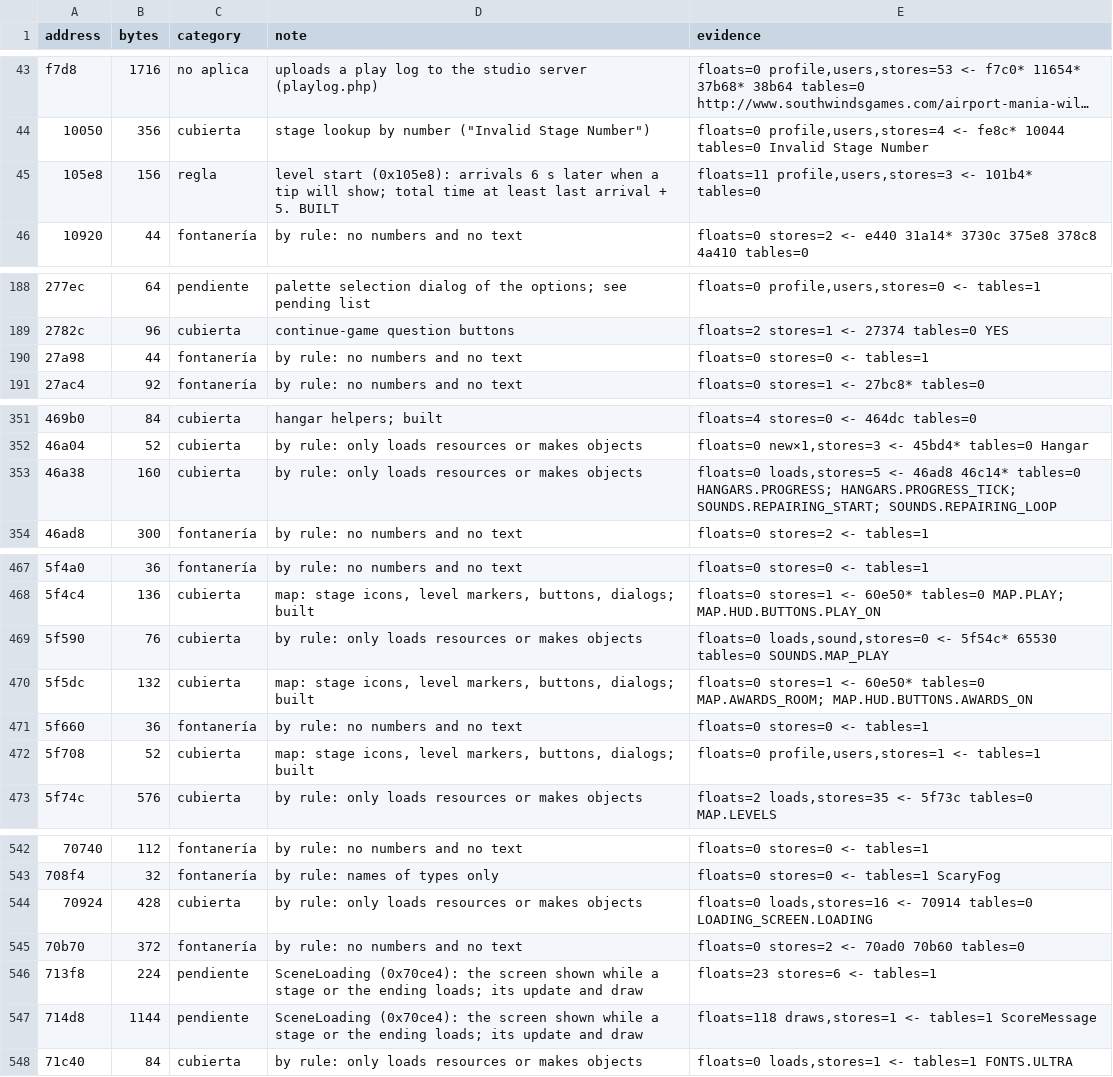
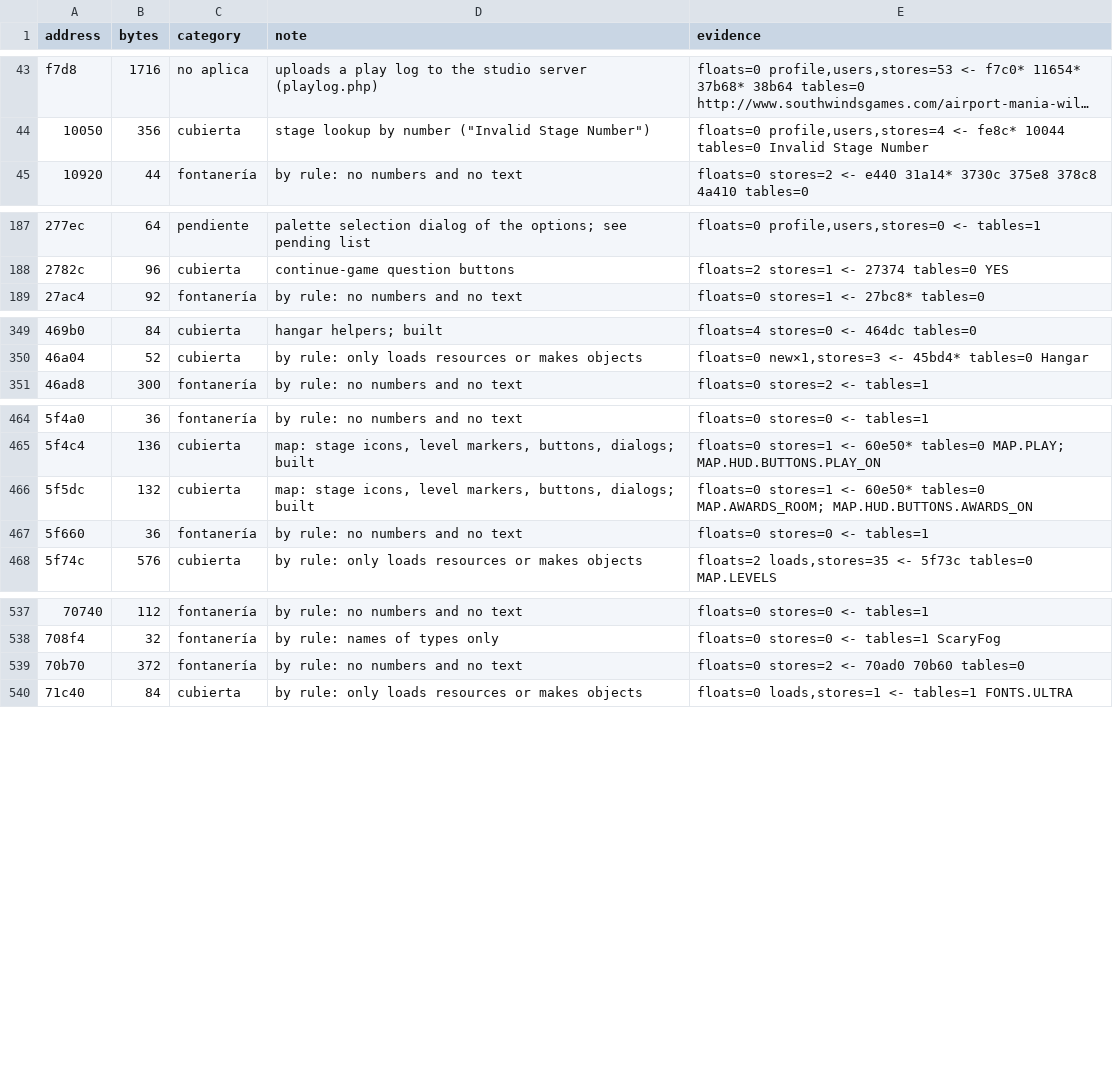
Before and after one commit to msucedo/AirportMania2Web, a TSV file: docs/unread.tsv, drawn as a sheet; only a part is shown, gaps mark what is left out; long unchanged cells end in …; the diff covers the shown part only; the diff names each change by its address in the sheet, - before the commit and + after, or states it on an @@ line.

```diff
--- a/docs/unread.tsv
+++ b/docs/unread.tsv
-row 45: 105e8 | 156 | regla | level start (0x105e8): arrivals 6 s later when a tip will show; total time at least last arrival + 5. BUILT | floats=11 profile,users,stores=3 <- 101b4* tables=0
-row 190: 27a98 | 44 | fontanería | by rule: no numbers and no text | floats=0 stores=0 <- tables=1
-row 353: 46a38 | 160 | cubierta | by rule: only loads resources or makes objects | floats=0 loads,stores=5 <- 46ad8 46c14* tables=0 HANGARS.PROGRESS; HANGARS.PROGRESS_TICK; SOUNDS.REPAIRING_START; SOUNDS.REPAIRING_LOOP
-row 469: 5f590 | 76 | cubierta | by rule: only loads resources or makes objects | floats=0 loads,sound,stores=0 <- 5f54c* 65530 tables=0 SOUNDS.MAP_PLAY
-row 472: 5f708 | 52 | cubierta | map: stage icons, level markers, buttons, dialogs; built | floats=0 profile,users,stores=1 <- tables=1
-row 544: 70924 | 428 | cubierta | by rule: only loads resources or makes objects | floats=0 loads,stores=16 <- 70914 tables=0 LOADING_SCREEN.LOADING
-row 546: 713f8 | 224 | pendiente | SceneLoading (0x70ce4): the screen shown while a stage or the ending loads; its update and draw | floats=23 stores=6 <- tables=1
-row 547: 714d8 | 1144 | pendiente | SceneLoading (0x70ce4): the screen shown while a stage or the ending loads; its update and draw | floats=118 draws,stores=1 <- tables=1 ScoreMessage
```
Also changed, not shown: 1 removed row and 1 edited cell elsewhere in this file, 7 other files.
